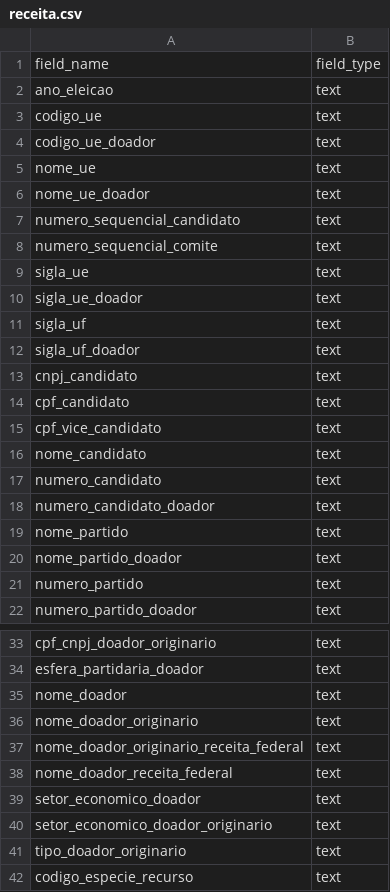
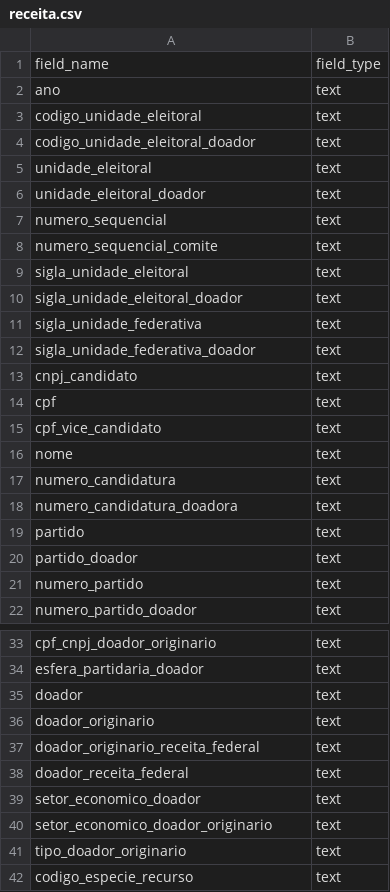
Before and after one commit to turicas/eleicoes-brasil, a CSV file: schema/receita.csv, drawn as a sheet; only a part is shown, gaps mark what is left out; the diff covers the shown part only.

Commit message:
Corrige schema/receita.csv de acordo com headers/

```diff
--- a/schema/receita.csv
+++ b/schema/receita.csv
@@ -1,21 +1,21 @@
 field_name,field_type
-ano_eleicao,text
-codigo_ue,text
-codigo_ue_doador,text
-nome_ue,text
-nome_ue_doador,text
-numero_sequencial_candidato,text
+ano,text
+codigo_unidade_eleitoral,text
+codigo_unidade_eleitoral_doador,text
+unidade_eleitoral,text
+unidade_eleitoral_doador,text
+numero_sequencial,text
 numero_sequencial_comite,text
-sigla_ue,text
-sigla_ue_doador,text
-sigla_uf,text
-sigla_uf_doador,text
+sigla_unidade_eleitoral,text
+sigla_unidade_eleitoral_doador,text
+sigla_unidade_federativa,text
+sigla_unidade_federativa_doador,text
 cnpj_candidato,text
-cpf_candidato,text
+cpf,text
 cpf_vice_candidato,text
-nome_candidato,text
-numero_candidato,text
-numero_candidato_doador,text
-nome_partido,text
-nome_partido_doador,text
+nome,text
+numero_candidatura,text
+numero_candidatura_doadora,text
+partido,text
+partido_doador,text
 numero_partido,text
@@ -34,6 +34,6 @@ cpf_cnpj_doador_originario,text
 esfera_partidaria_doador,text
-nome_doador,text
-nome_doador_originario,text
-nome_doador_originario_receita_federal,text
-nome_doador_receita_federal,text
+doador,text
+doador_originario,text
+doador_originario_receita_federal,text
+doador_receita_federal,text
 setor_economico_doador,text
```
Also changed, not shown: 1 removed row and 6 edited cells elsewhere in this file.
